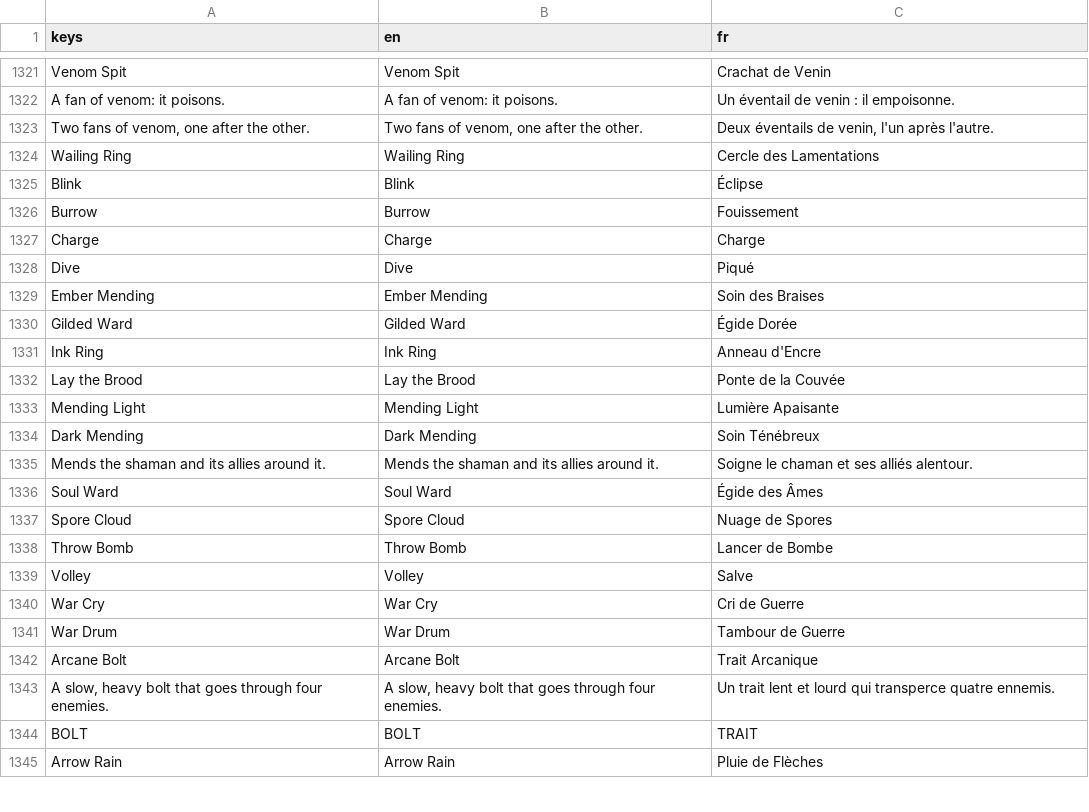
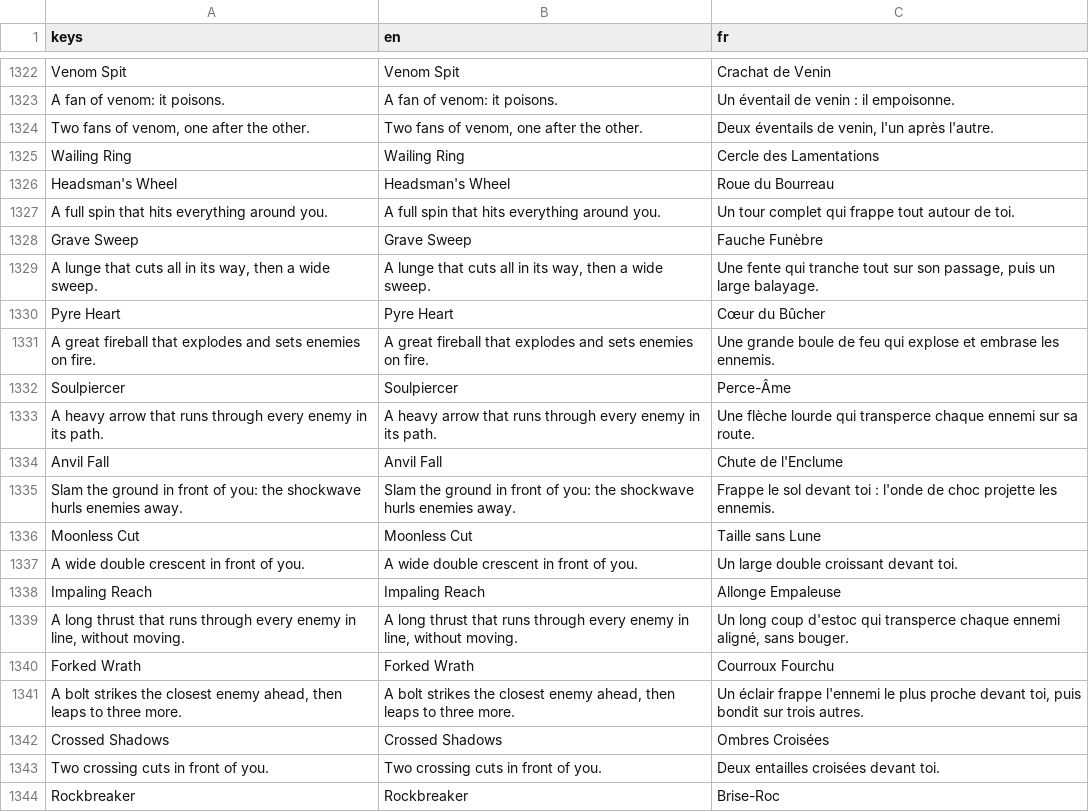
Before and after one commit to absolutezeroo/mini-rogulike, a CSV file: locale/strings.csv, drawn as a sheet; only a part is shown, gaps mark what is left out; the shorter side is filled out with more unchanged rows; the diff covers the shown part only; the diff names each change by its address in the sheet, - before the commit and + after, or states it on an @@ line.

```diff
--- a/locale/strings.csv
+++ b/locale/strings.csv
+row 1326: Headsman's Wheel | Headsman's Wheel | Roue du Bourreau
+row 1327: A full spin that hits everything around you. | A full spin that hits everything around you. | Un tour complet qui frappe tout autour de toi.
+row 1328: Grave Sweep | Grave Sweep | Fauche Funèbre
+row 1329: A lunge that cuts all in its way, then a wide sweep. | A lunge that cuts all in its way, then a wide sweep. | Une fente qui tranche tout sur son passage, puis un large balayage.
+row 1330: Pyre Heart | Pyre Heart | Cœur du Bûcher
+row 1331: A great fireball that explodes and sets enemies on fire. | A great fireball that explodes and sets enemies on fire. | Une grande boule de feu qui explose et embrase les ennemis.
+row 1332: Soulpiercer | Soulpiercer | Perce-Âme
+row 1333: A heavy arrow that runs through every enemy in its path. | A heavy arrow that runs through every enemy in its path. | Une flèche lourde qui transperce chaque ennemi sur sa route.
+row 1334: Anvil Fall | Anvil Fall | Chute de l'Enclume
+row 1335: Slam the ground in front of you: the shockwave hurls enemies away. | Slam the ground in front of you: the shockwave hurls enemies away. | Frappe le sol devant toi : l'onde de choc projette les ennemis.
+row 1336: Moonless Cut | Moonless Cut | Taille sans Lune
+row 1337: A wide double crescent in front of you. | A wide double crescent in front of you. | Un large double croissant devant toi.
+row 1338: Impaling Reach | Impaling Reach | Allonge Empaleuse
+row 1339: A long thrust that runs through every enemy in line, without moving. | A long thrust that runs through every enemy in line, without moving. | Un long coup d'estoc qui transperce chaque ennemi aligné, sans bouger.
+row 1340: Forked Wrath | Forked Wrath | Courroux Fourchu
+row 1341: A bolt strikes the closest enemy ahead, then leaps to three more. | A bolt strikes the closest enemy ahead, then leaps to three more. | Un éclair frappe l'ennemi le plus proche devant toi, puis bondit sur trois autres.
+row 1342: Crossed Shadows | Crossed Shadows | Ombres Croisées
+row 1343: Two crossing cuts in front of you. | Two crossing cuts in front of you. | Deux entailles croisées devant toi.
+row 1344: Rockbreaker | Rockbreaker | Brise-Roc
```
Also changed, not shown: 16 added rows and 3 edited cells elsewhere in this file, 9 other files.
